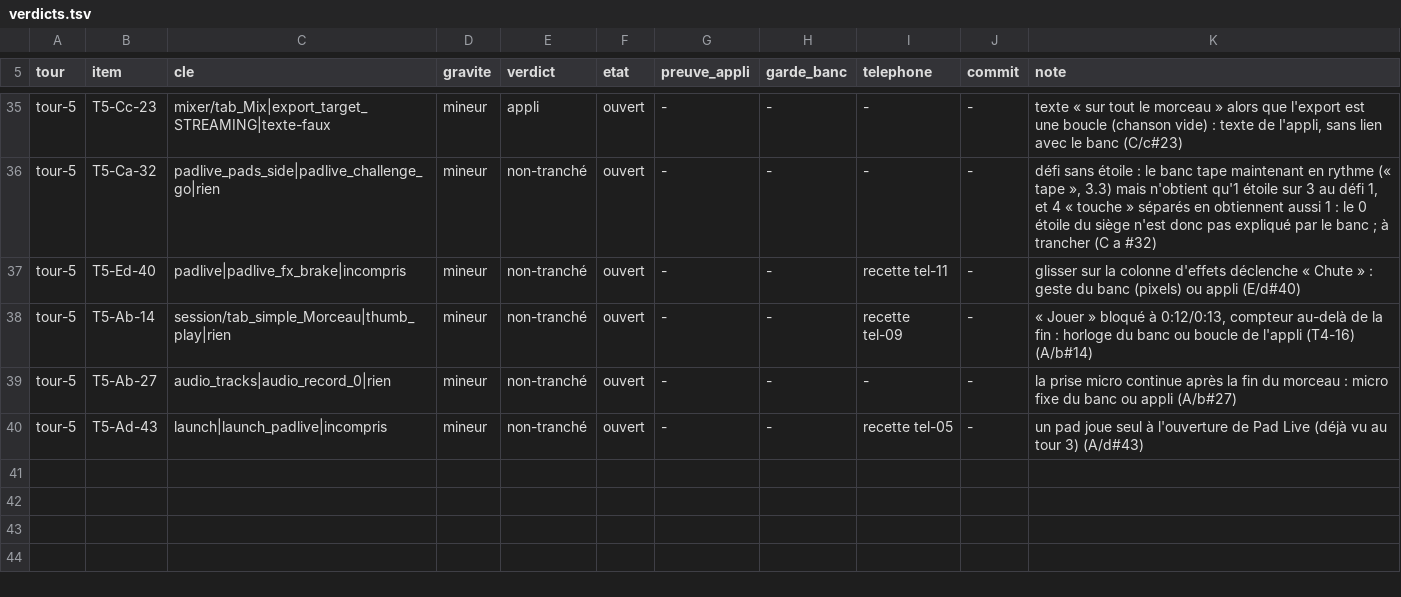
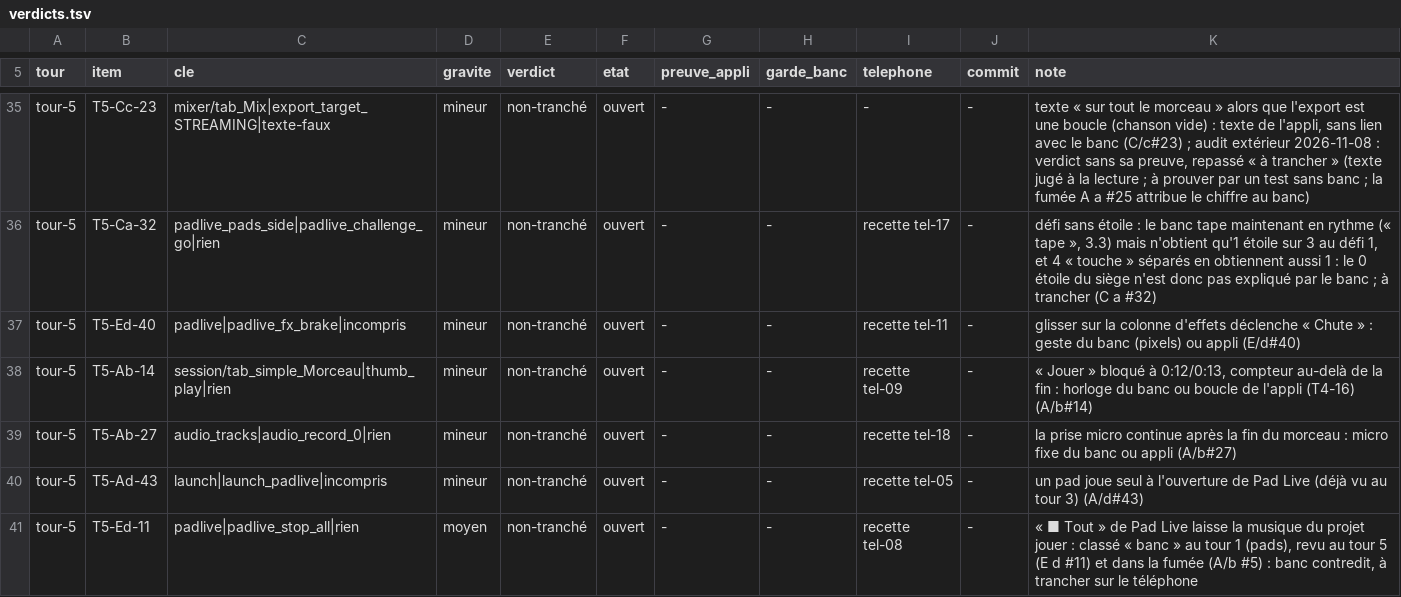
Before and after one commit to benjaminpaquot123-netizen/pocket-studio, a TSV file: docs/audits/ultra/verdicts.tsv, drawn as a sheet; only a part is shown, gaps mark what is left out; the diff covers the shown part only; the diff names each change by its address in the sheet, - before the commit and + after, or states it on an @@ line.

```diff
--- a/docs/audits/ultra/verdicts.tsv
+++ b/docs/audits/ultra/verdicts.tsv
-E35 (verdict): appli
+E35 (verdict): non-tranché
-K35 (note): …banc (C/c#23)
+K35 (note): …banc (C/c#23) ; audit extérieur 2026-11-08 : verdict sans sa preuve, repassé « à trancher » (texte jugé à la lecture ; à prouver par un test sans banc ; la fumée A a #25 attribue le chiffre au banc)
-I36 (telephone): -
+I36 (telephone): recette tel-17
-I39 (telephone): -
+I39 (telephone): recette tel-18
+row 41: tour-5 | T5-Ed-11 | padlive|padlive_stop_all|rien | moyen | non-tranché | ouvert | - | - | recette tel-08 | - | « ■ Tout » de Pad Live laisse la musique du projet jouer : classé « banc » au tour 1 (pads), revu au tour 5 (E d #11) et dans la fumée (A/b #5) : banc contredit, à trancher sur le téléphone
```
Also changed, not shown: 33 edited cells elsewhere in this file, docs/audits/ultra/base.tsv, 22 other files.
